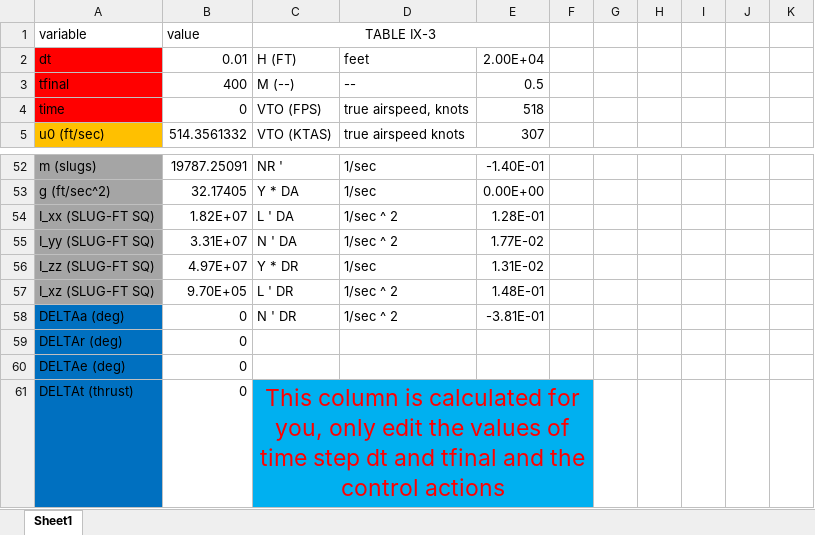
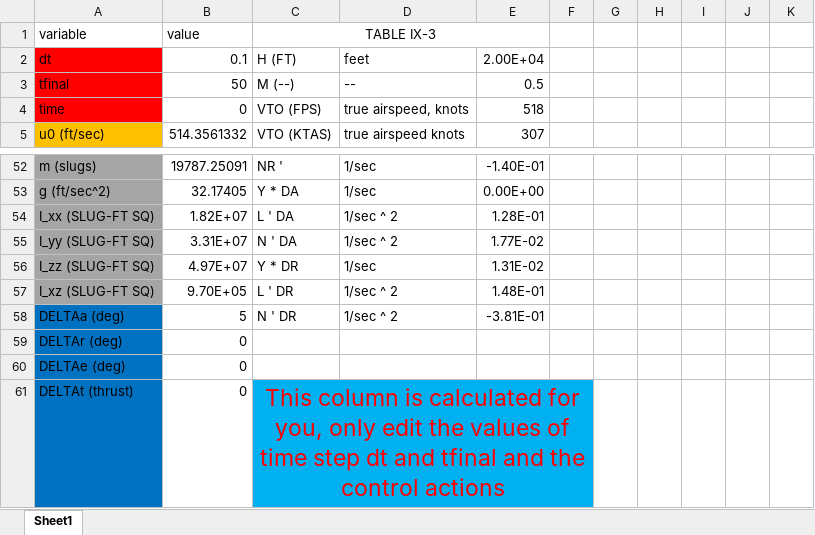
Before and after one commit to Aero-Mohamed/Autopilot, an Excel workbook: Task 3/code/excelsheet_data_modified.xlsx, sheet Sheet1, drawn as a sheet; only a part is shown, gaps mark what is left out; values as stored, in another font and other column widths than the file's, no borders; charts and pictures not drawn; the diff names each change by its address in the sheet, - before the commit and + after, or states it on an @@ line.

```diff
--- a/Task 3/code/excelsheet_data_modified.xlsx (sheet Sheet1)
+++ b/Task 3/code/excelsheet_data_modified.xlsx (sheet Sheet1)
-B2 (value): 0.01
+B2 (value): 0.1
-B3 (value): 400
+B3 (value): 50
-B58 (value): 0
+B58 (value): 5
```
Also changed, not shown: Task 3/Task Description/excelsheet_data_modified.xlsx, 10 other files.
